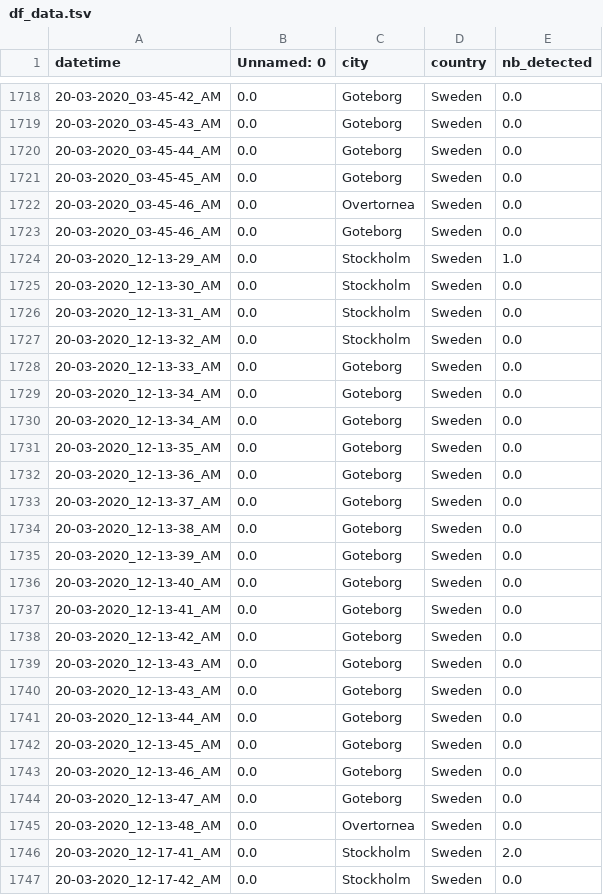
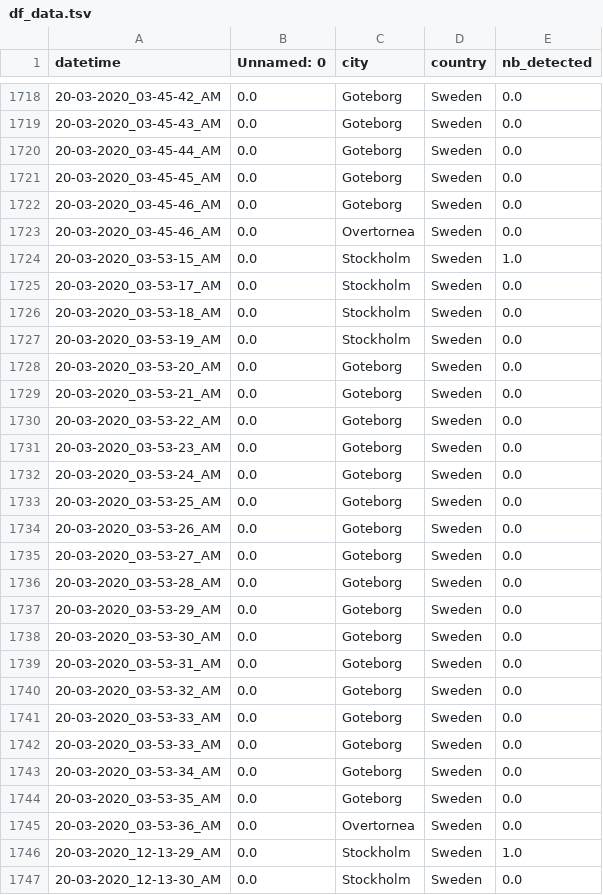
Before and after one commit to MastafaF/corona_virus_analysis, a TSV file: data/dataframe/df_data.tsv, drawn as a sheet; only a part is shown, gaps mark what is left out; the shorter side is filled out with more unchanged rows; the diff covers the shown part only.

```diff
--- a/data/dataframe/df_data.tsv
+++ b/data/dataframe/df_data.tsv
@@ -1721,4 +1721,26 @@ datetime	Unnamed: 0	city	country	nb_detected
 20-03-2020_03-45-45_AM	0.0	Goteborg	Sweden	0.0
+20-03-2020_03-45-46_AM	0.0	Goteborg	Sweden	0.0
 20-03-2020_03-45-46_AM	0.0	Overtornea 	Sweden	0.0
-20-03-2020_03-45-46_AM	0.0	Goteborg	Sweden	0.0
+20-03-2020_03-53-15_AM	0.0	Stockholm	Sweden	1.0
+20-03-2020_03-53-17_AM	0.0	Stockholm	Sweden	0.0
+20-03-2020_03-53-18_AM	0.0	Stockholm	Sweden	0.0
+20-03-2020_03-53-19_AM	0.0	Stockholm	Sweden	0.0
+20-03-2020_03-53-20_AM	0.0	Goteborg	Sweden	0.0
+20-03-2020_03-53-21_AM	0.0	Goteborg	Sweden	0.0
+20-03-2020_03-53-22_AM	0.0	Goteborg	Sweden	0.0
+20-03-2020_03-53-23_AM	0.0	Goteborg	Sweden	0.0
+20-03-2020_03-53-24_AM	0.0	Goteborg	Sweden	0.0
+20-03-2020_03-53-25_AM	0.0	Goteborg	Sweden	0.0
+20-03-2020_03-53-26_AM	0.0	Goteborg	Sweden	0.0
+20-03-2020_03-53-27_AM	0.0	Goteborg	Sweden	0.0
+20-03-2020_03-53-28_AM	0.0	Goteborg	Sweden	0.0
+20-03-2020_03-53-29_AM	0.0	Goteborg	Sweden	0.0
+20-03-2020_03-53-30_AM	0.0	Goteborg	Sweden	0.0
+20-03-2020_03-53-31_AM	0.0	Goteborg	Sweden	0.0
+20-03-2020_03-53-32_AM	0.0	Goteborg	Sweden	0.0
+20-03-2020_03-53-33_AM	0.0	Goteborg	Sweden	0.0
+20-03-2020_03-53-33_AM	0.0	Goteborg	Sweden	0.0
+20-03-2020_03-53-34_AM	0.0	Goteborg	Sweden	0.0
+20-03-2020_03-53-35_AM	0.0	Goteborg	Sweden	0.0
+20-03-2020_03-53-36_AM	0.0	Overtornea 	Sweden	0.0
 20-03-2020_12-13-29_AM	0.0	Stockholm	Sweden	1.0
```
Also changed, not shown: 3 moved rows elsewhere in this file.
